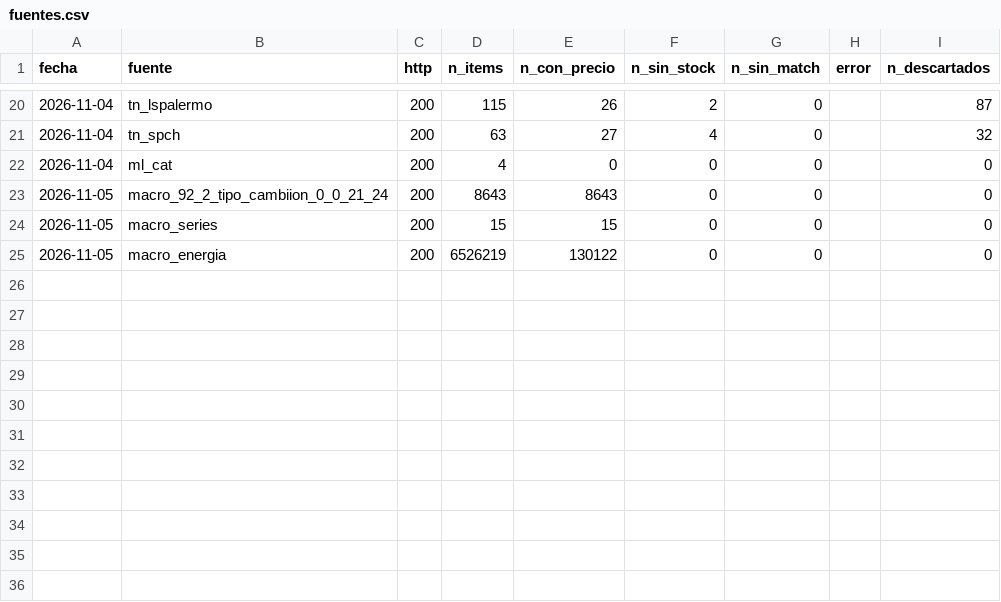
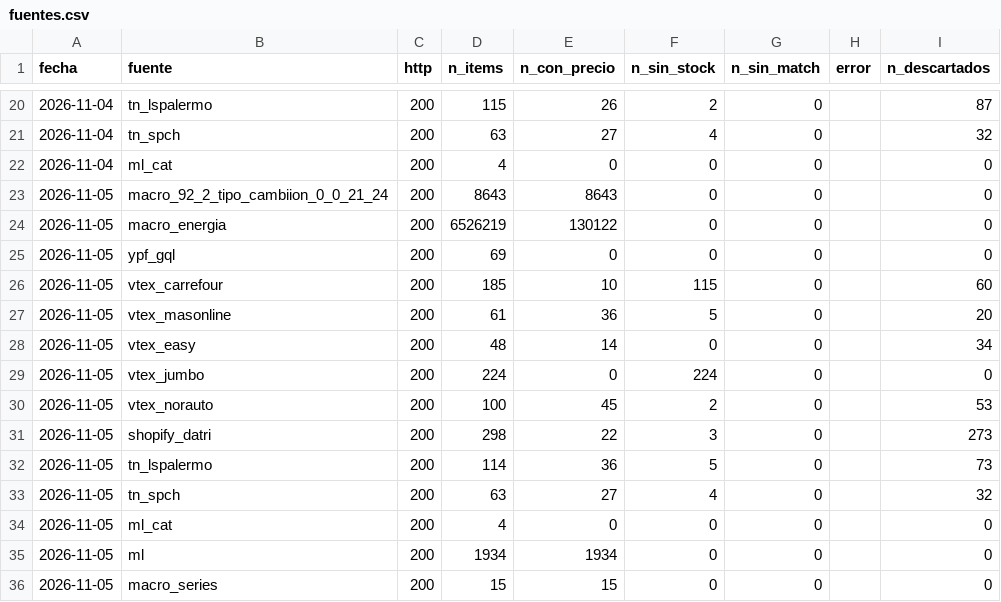
Before and after one commit to noguerafran-alt/LUBRICANTES, a CSV file: data/fuentes.csv, drawn as a sheet; only a part is shown, gaps mark what is left out.

```diff
--- a/data/fuentes.csv
+++ b/data/fuentes.csv
@@ -23,3 +23,14 @@ fecha,fuente,http,n_items,n_con_precio,n_sin_stock,n_sin_match,error,n_descartad
 2026-11-05,macro_92_2_tipo_cambiion_0_0_21_24,200,8643,8643,0,0,,0
+2026-11-05,macro_energia,200,6526219,130122,0,0,,0
+2026-11-05,ypf_gql,200,69,0,0,0,,0
+2026-11-05,vtex_carrefour,200,185,10,115,0,,60
+2026-11-05,vtex_masonline,200,61,36,5,0,,20
+2026-11-05,vtex_easy,200,48,14,0,0,,34
+2026-11-05,vtex_jumbo,200,224,0,224,0,,0
+2026-11-05,vtex_norauto,200,100,45,2,0,,53
+2026-11-05,shopify_datri,200,298,22,3,0,,273
+2026-11-05,tn_lspalermo,200,114,36,5,0,,73
+2026-11-05,tn_spch,200,63,27,4,0,,32
+2026-11-05,ml_cat,200,4,0,0,0,,0
+2026-11-05,ml,200,1934,1934,0,0,,0
 2026-11-05,macro_series,200,15,15,0,0,,0
-2026-11-05,macro_energia,200,6526219,130122,0,0,,0
```
Also changed, not shown: data/imagenes.csv, data/ml_oferta.csv, 1 other file.
